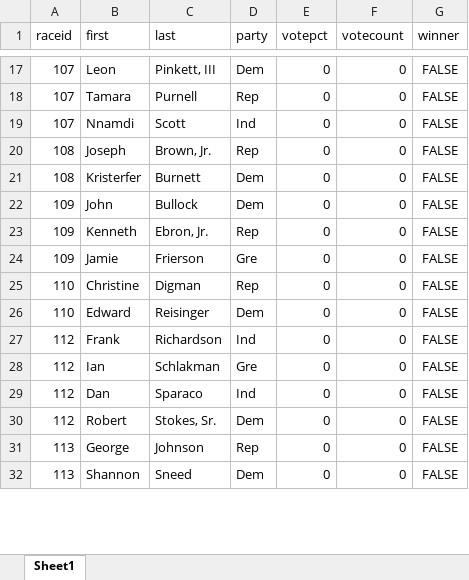
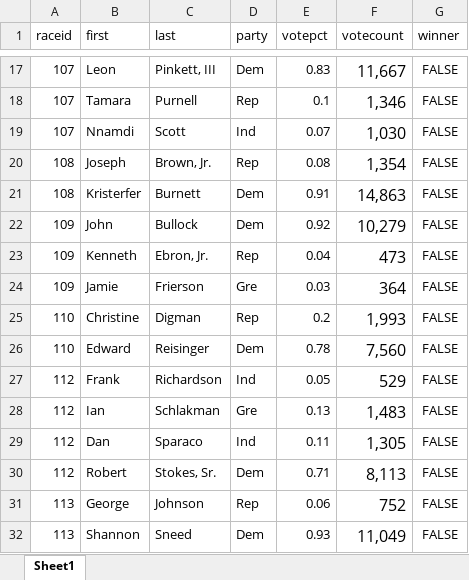
Before and after one commit to baltimore-sun-data/voter-guide-2016-live, an Excel workbook: results/council-workbook.xlsx, sheet Sheet1, drawn as a sheet; only a part is shown, gaps mark what is left out; values as stored, in another font and other column widths than the file's, no borders; the diff covers the shown part only; the diff names each change by its address in the sheet, - before the commit and + after, or states it on an @@ line.

```diff
--- a/results/council-workbook.xlsx (sheet Sheet1)
+++ b/results/council-workbook.xlsx (sheet Sheet1)
-E17 (votepct): 0
+E17 (votepct): 0.83
@@ F17:F32 text size: larger @@
-F17 (votecount): 0
+F17 (votecount): 11,667
-E18 (votepct): 0
+E18 (votepct): 0.1
-F18 (votecount): 0
+F18 (votecount): 1,346
-E19 (votepct): 0
+E19 (votepct): 0.07
-F19 (votecount): 0
+F19 (votecount): 1,030
-E20 (votepct): 0
+E20 (votepct): 0.08
-F20 (votecount): 0
+F20 (votecount): 1,354
-E21 (votepct): 0
+E21 (votepct): 0.91
-F21 (votecount): 0
+F21 (votecount): 14,863
-E22 (votepct): 0
+E22 (votepct): 0.92
-F22 (votecount): 0
+F22 (votecount): 10,279
-E23 (votepct): 0
+E23 (votepct): 0.04
-F23 (votecount): 0
+F23 (votecount): 473
-E24 (votepct): 0
+E24 (votepct): 0.03
-F24 (votecount): 0
+F24 (votecount): 364
-E25 (votepct): 0
+E25 (votepct): 0.2
-F25 (votecount): 0
+F25 (votecount): 1,993
-E26 (votepct): 0
+E26 (votepct): 0.78
-F26 (votecount): 0
+F26 (votecount): 7,560
-E27 (votepct): 0
+E27 (votepct): 0.05
-F27 (votecount): 0
+F27 (votecount): 529
-E28 (votepct): 0
+E28 (votepct): 0.13
-F28 (votecount): 0
+F28 (votecount): 1,483
-E29 (votepct): 0
+E29 (votepct): 0.11
-F29 (votecount): 0
+F29 (votecount): 1,305
-E30 (votepct): 0
+E30 (votepct): 0.71
-F30 (votecount): 0
+F30 (votecount): 8,113
-E31 (votepct): 0
+E31 (votepct): 0.06
-F31 (votecount): 0
+F31 (votecount): 752
-E32 (votepct): 0
+E32 (votepct): 0.93
-F32 (votecount): 0
+F32 (votecount): 11,049
```
Also changed, not shown: 36 edited cells and cell formats elsewhere in this sheet, 3 other files.
